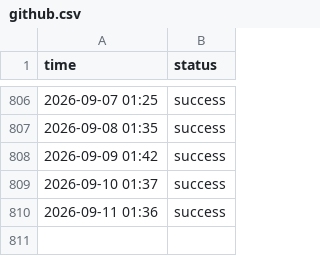
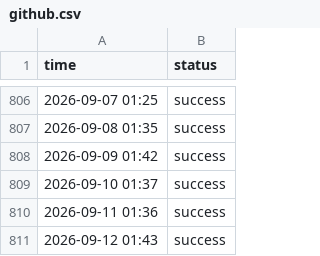
Before and after one commit to roiLeo/open-status, a CSV file: content/logs/github.csv, drawn as a sheet; only a part is shown, gaps mark what is left out; the diff names each change by its address in the sheet, - before the commit and + after, or states it on an @@ line.

```diff
--- a/content/logs/github.csv
+++ b/content/logs/github.csv
+row 811: 2026-09-12 01:43 | success
```
Also changed, not shown: content/logs/hn.csv, content/logs/nuxt.csv.
